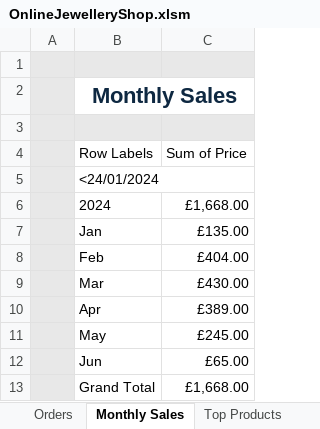
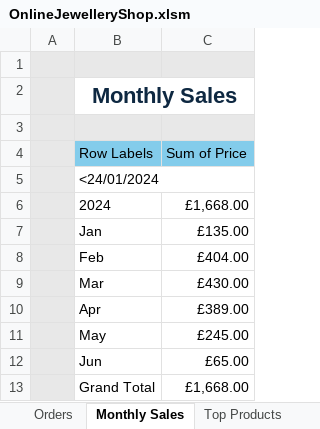
Before and after one commit to Yin-Min-Aung/OnlineJewelleryShopApp, an Excel workbook: OnlineJewelleryShop.xlsm, sheet Monthly Sales, drawn as a sheet; values as stored, in another font and other column widths than the file's, no borders; the diff names each change by its address in the sheet, - before the commit and + after, or states it on an @@ line.

```diff
--- a/OnlineJewelleryShop.xlsm (sheet Monthly Sales)
+++ b/OnlineJewelleryShop.xlsm (sheet Monthly Sales)
-B4:C4 fill: none
+B4:C4 fill: #83CCEB
```
Also changed, not shown: sheet Top Products, 1 other file.
